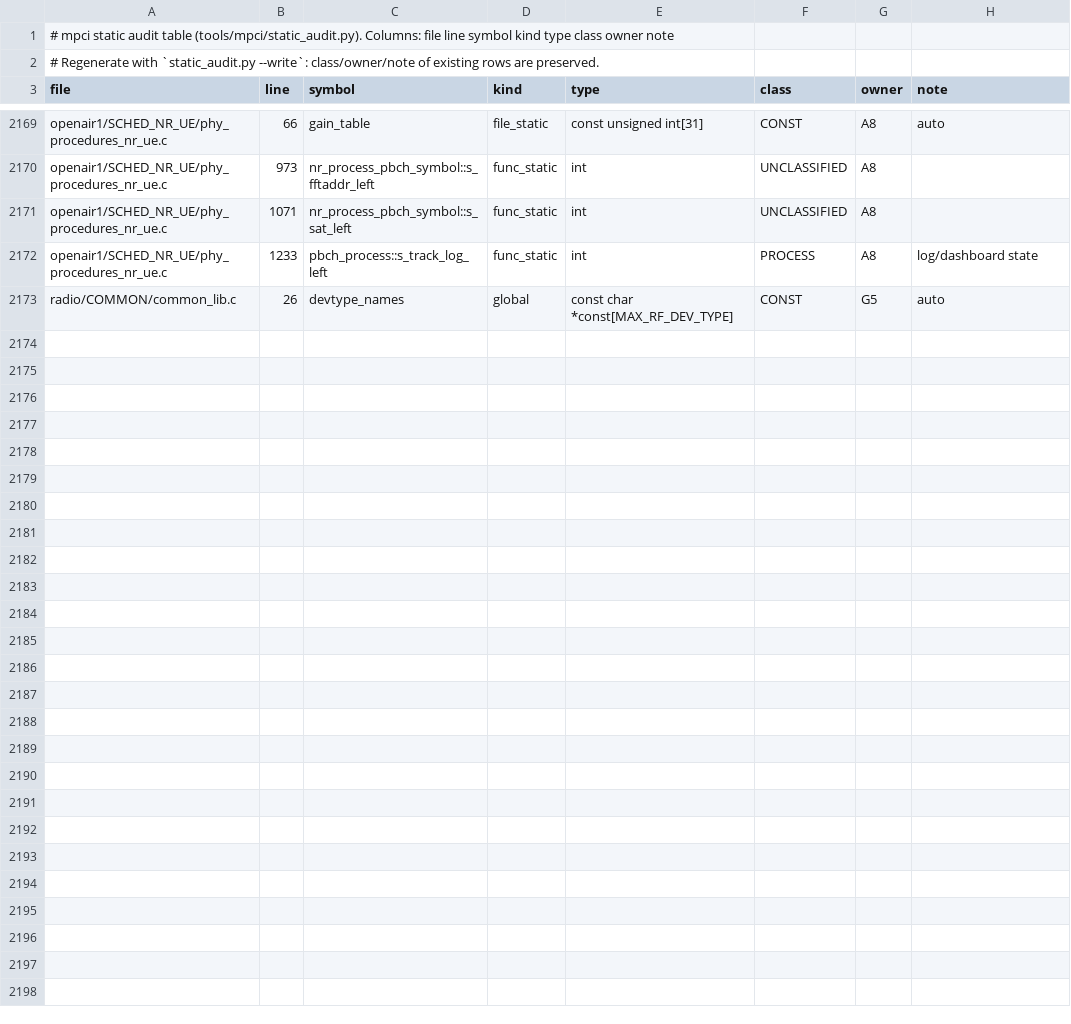
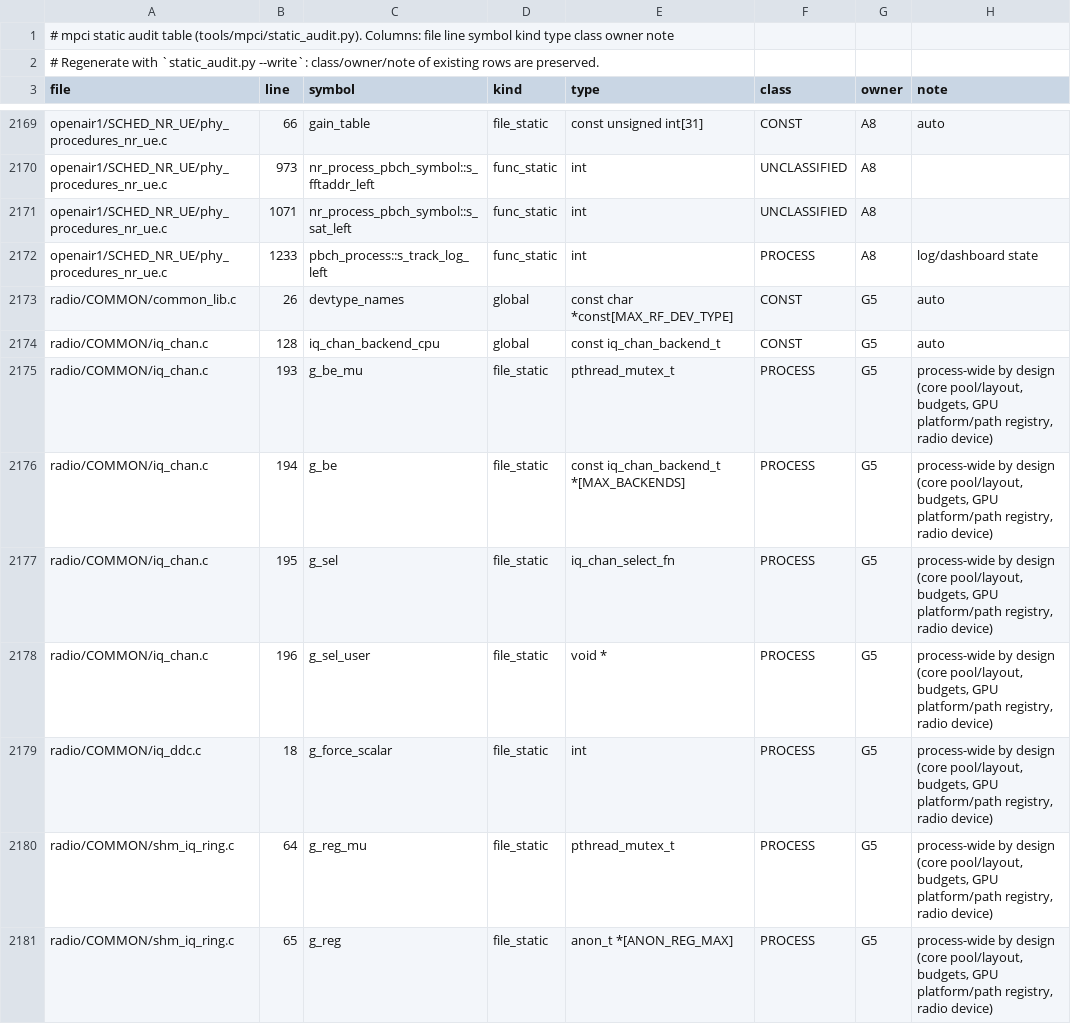
Before and after one commit to nico-net/passive_agnostic_rx_for_sensing, a TSV file: tools/mpci/mpci_statics.tsv, drawn as a sheet; only a part is shown, gaps mark what is left out; the diff names each change by its address in the sheet, - before the commit and + after, or states it on an @@ line.

```diff
--- a/tools/mpci/mpci_statics.tsv
+++ b/tools/mpci/mpci_statics.tsv
+row 2174: radio/COMMON/iq_chan.c | 128 | iq_chan_backend_cpu | global | const iq_chan_backend_t | CONST | G5 | auto
+row 2175: radio/COMMON/iq_chan.c | 193 | g_be_mu | file_static | pthread_mutex_t | PROCESS | G5 | process-wide by design (core pool/layout, budgets, GPU platform/path registry, radio device)
+row 2176: radio/COMMON/iq_chan.c | 194 | g_be | file_static | const iq_chan_backend_t *[MAX_BACKENDS] | PROCESS | G5 | process-wide by design (core pool/layout, budgets, GPU platform/path registry, radio device)
+row 2177: radio/COMMON/iq_chan.c | 195 | g_sel | file_static | iq_chan_select_fn | PROCESS | G5 | process-wide by design (core pool/layout, budgets, GPU platform/path registry, radio device)
+row 2178: radio/COMMON/iq_chan.c | 196 | g_sel_user | file_static | void * | PROCESS | G5 | process-wide by design (core pool/layout, budgets, GPU platform/path registry, radio device)
+row 2179: radio/COMMON/iq_ddc.c | 18 | g_force_scalar | file_static | int | PROCESS | G5 | process-wide by design (core pool/layout, budgets, GPU platform/path registry, radio device)
+row 2180: radio/COMMON/shm_iq_ring.c | 64 | g_reg_mu | file_static | pthread_mutex_t | PROCESS | G5 | process-wide by design (core pool/layout, budgets, GPU platform/path registry, radio device)
+row 2181: radio/COMMON/shm_iq_ring.c | 65 | g_reg | file_static | anon_t *[ANON_REG_MAX] | PROCESS | G5 | process-wide by design (core pool/layout, budgets, GPU platform/path registry, radio device)
```
